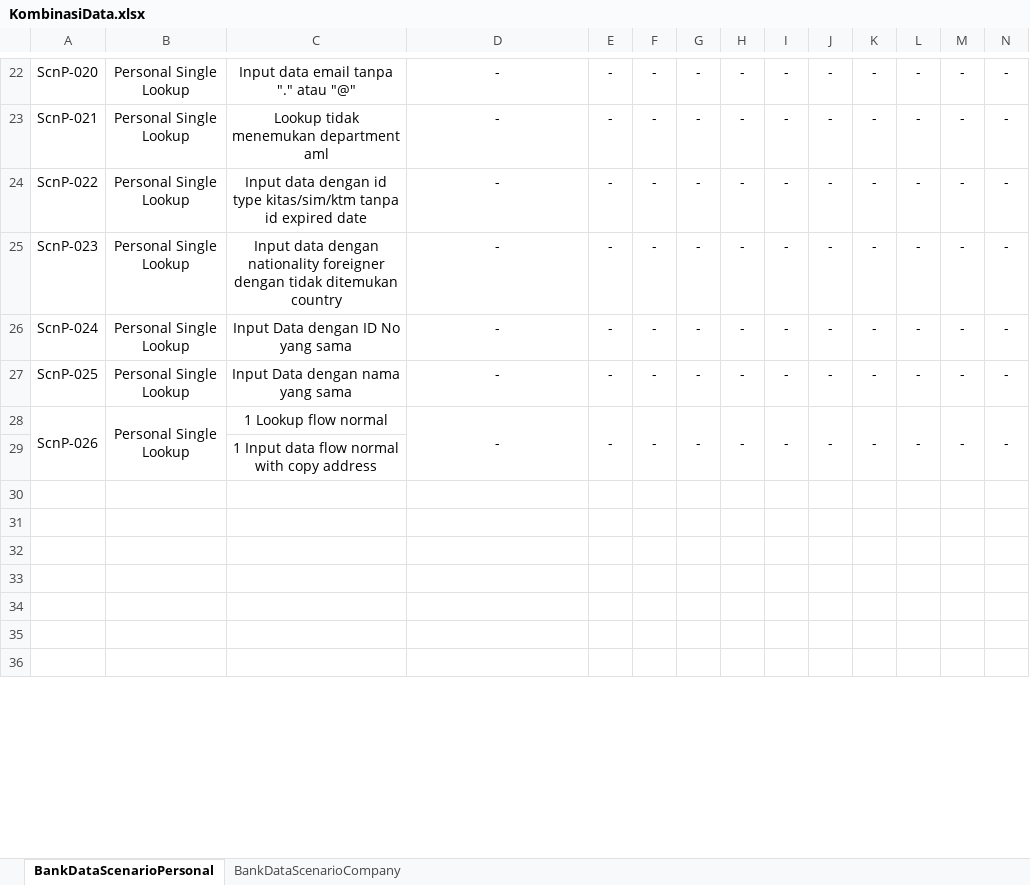
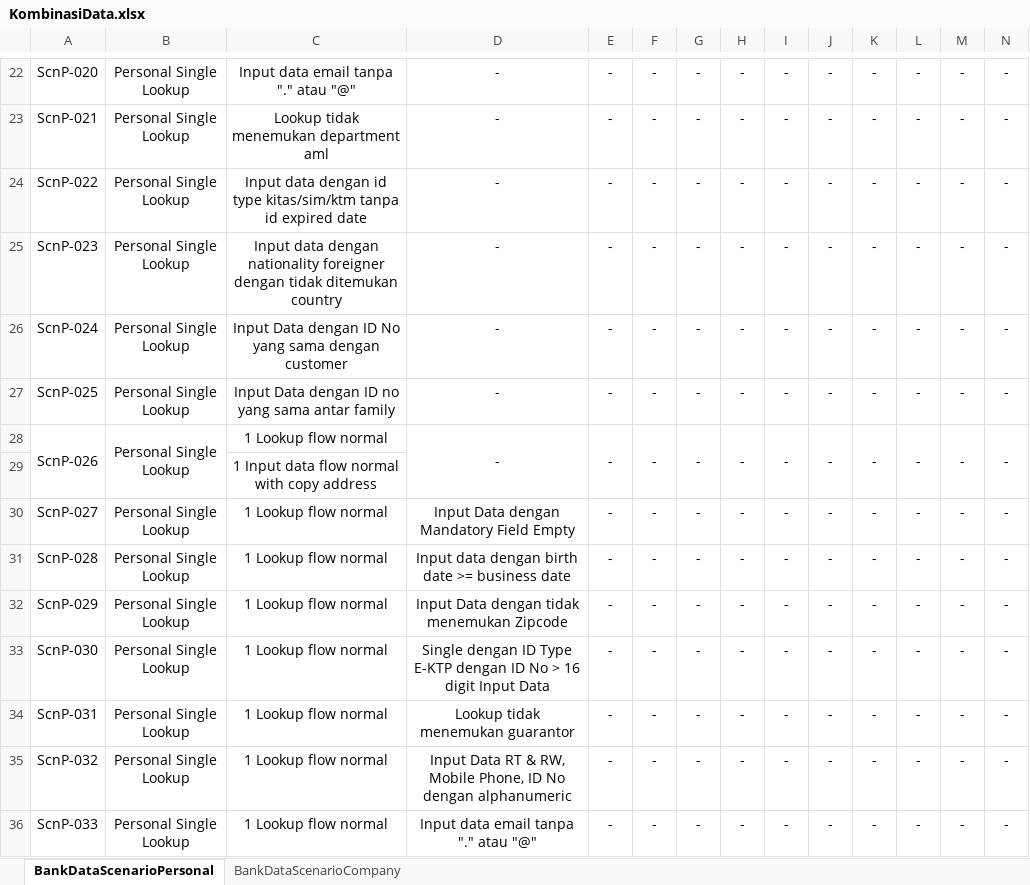
Before and after one commit to qcadins/DemoWorkflow, an Excel workbook: Excel/KombinasiData.xlsx, sheet BankDataScenarioPersonal, drawn as a sheet; only a part is shown, gaps mark what is left out; values as stored, in another font and other column widths than the file's, no borders; rows hold the shown columns only; the diff covers the shown part only; the diff names each change by its address in the sheet, - before the commit and + after, or states it on an @@ line.

Commit message:
Add files via upload

```diff
--- a/Excel/KombinasiData.xlsx (sheet BankDataScenarioPersonal)
+++ b/Excel/KombinasiData.xlsx (sheet BankDataScenarioPersonal)
-C26: Input Data dengan ID No yang sama
+C26: Input Data dengan ID No yang sama dengan customer
-C27: Input Data dengan nama yang sama
+C27: Input Data dengan ID no yang sama antar family
-row 30: (empty)
+row 30: ScnP-027 | Personal Single Lookup | 1 Lookup flow normal | Input Data dengan Mandatory Field Empty | - | - | - | - | - | - | - | - | - | -
-row 31: (empty)
+row 31: ScnP-028 | Personal Single Lookup | 1 Lookup flow normal | Input data dengan birth date >= business date | - | - | - | - | - | - | - | - | - | -
-row 32: (empty)
+row 32: ScnP-029 | Personal Single Lookup | 1 Lookup flow normal | Input Data dengan tidak menemukan Zipcode | - | - | - | - | - | - | - | - | - | -
-row 33: (empty)
+row 33: ScnP-030 | Personal Single Lookup | 1 Lookup flow normal | Single dengan ID Type E-KTP dengan ID No > 16 digit Input Data | - | - | - | - | - | - | - | - | - | -
-row 34: (empty)
+row 34: ScnP-031 | Personal Single Lookup | 1 Lookup flow normal | Lookup tidak menemukan guarantor | - | - | - | - | - | - | - | - | - | -
-row 35: (empty)
+row 35: ScnP-032 | Personal Single Lookup | 1 Lookup flow normal | Input Data RT & RW, Mobile Phone, ID No dengan alphanumeric | - | - | - | - | - | - | - | - | - | -
-row 36: (empty)
+row 36: ScnP-033 | Personal Single Lookup | 1 Lookup flow normal | Input data email tanpa "." atau "@" | - | - | - | - | - | - | - | - | - | -
```
Also changed, not shown: 16 added rows and 98 edited cells elsewhere in this sheet.
